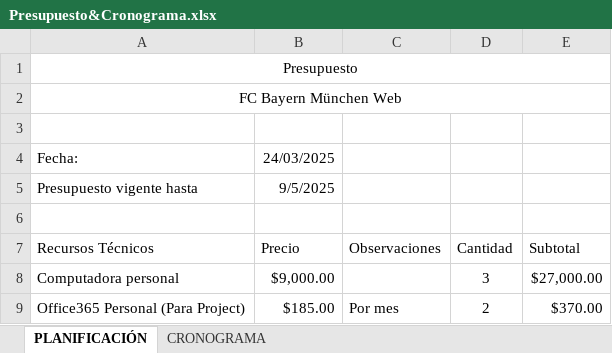
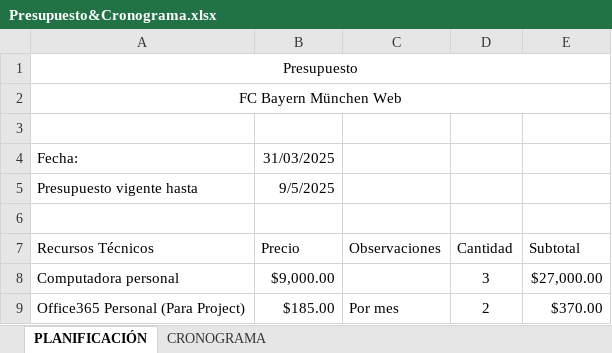
Before and after one commit to KevinCerdaa/BayernFC, an Excel workbook: docs/Presupuesto&Cronograma.xlsx, sheet PLANIFICACIÓN, drawn as a sheet; only a part is shown; values as stored, in another font and other column widths than the file's, no borders; table styles not drawn; the diff names each change by its address in the sheet, - before the commit and + after, or states it on an @@ line.

```diff
--- a/docs/Presupuesto&Cronograma.xlsx (sheet PLANIFICACIÓN)
+++ b/docs/Presupuesto&Cronograma.xlsx (sheet PLANIFICACIÓN)
-B4 (Precio): 24/03/2025
+B4 (Precio): 31/03/2025
```
Also changed, not shown: 3 other files.
